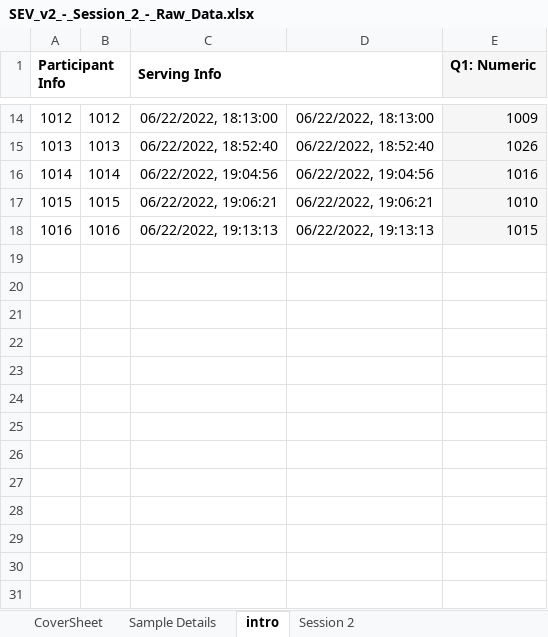
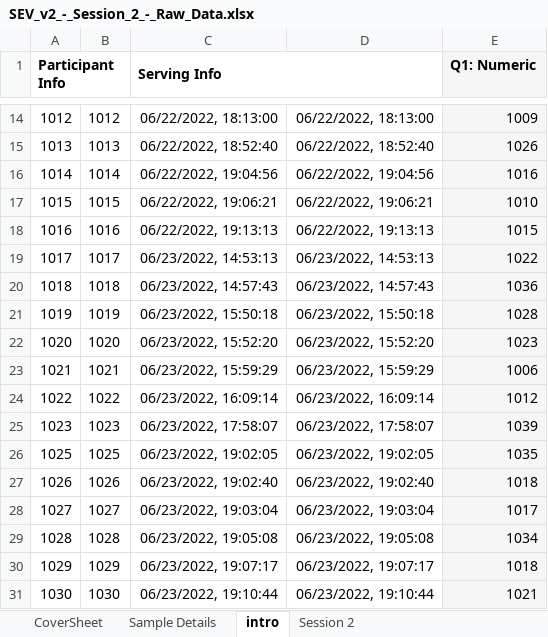
Before and after one commit to emayhew/SEV, an Excel workbook: data/SEV_v2_-_Session_2_-_Raw_Data.xlsx, sheet intro, drawn as a sheet; only a part is shown, gaps mark what is left out; values as stored, in another font and other column widths than the file's, no borders; the diff names each change by its address in the sheet, - before the commit and + after, or states it on an @@ line.

```diff
--- a/data/SEV_v2_-_Session_2_-_Raw_Data.xlsx (sheet intro)
+++ b/data/SEV_v2_-_Session_2_-_Raw_Data.xlsx (sheet intro)
+row 19: 1017 | 1017 | 06/23/2022, 14:53:13 | 06/23/2022, 14:53:13 | 1022
+row 20: 1018 | 1018 | 06/23/2022, 14:57:43 | 06/23/2022, 14:57:43 | 1036
+row 21: 1019 | 1019 | 06/23/2022, 15:50:18 | 06/23/2022, 15:50:18 | 1028
+row 22: 1020 | 1020 | 06/23/2022, 15:52:20 | 06/23/2022, 15:52:20 | 1023
+row 23: 1021 | 1021 | 06/23/2022, 15:59:29 | 06/23/2022, 15:59:29 | 1006
+row 24: 1022 | 1022 | 06/23/2022, 16:09:14 | 06/23/2022, 16:09:14 | 1012
+row 25: 1023 | 1023 | 06/23/2022, 17:58:07 | 06/23/2022, 17:58:07 | 1039
+row 26: 1025 | 1025 | 06/23/2022, 19:02:05 | 06/23/2022, 19:02:05 | 1035
+row 27: 1026 | 1026 | 06/23/2022, 19:02:40 | 06/23/2022, 19:02:40 | 1018
+row 28: 1027 | 1027 | 06/23/2022, 19:03:04 | 06/23/2022, 19:03:04 | 1017
+row 29: 1028 | 1028 | 06/23/2022, 19:05:08 | 06/23/2022, 19:05:08 | 1034
+row 30: 1029 | 1029 | 06/23/2022, 19:07:17 | 06/23/2022, 19:07:17 | 1018
+row 31: 1030 | 1030 | 06/23/2022, 19:10:44 | 06/23/2022, 19:10:44 | 1021
```
Also changed, not shown: sheet Session 2, sheet CoverSheet, data/SEV_v2_-_Training_refresher_for_sess_2_-_Raw_Data.xlsx, 4 other files.
